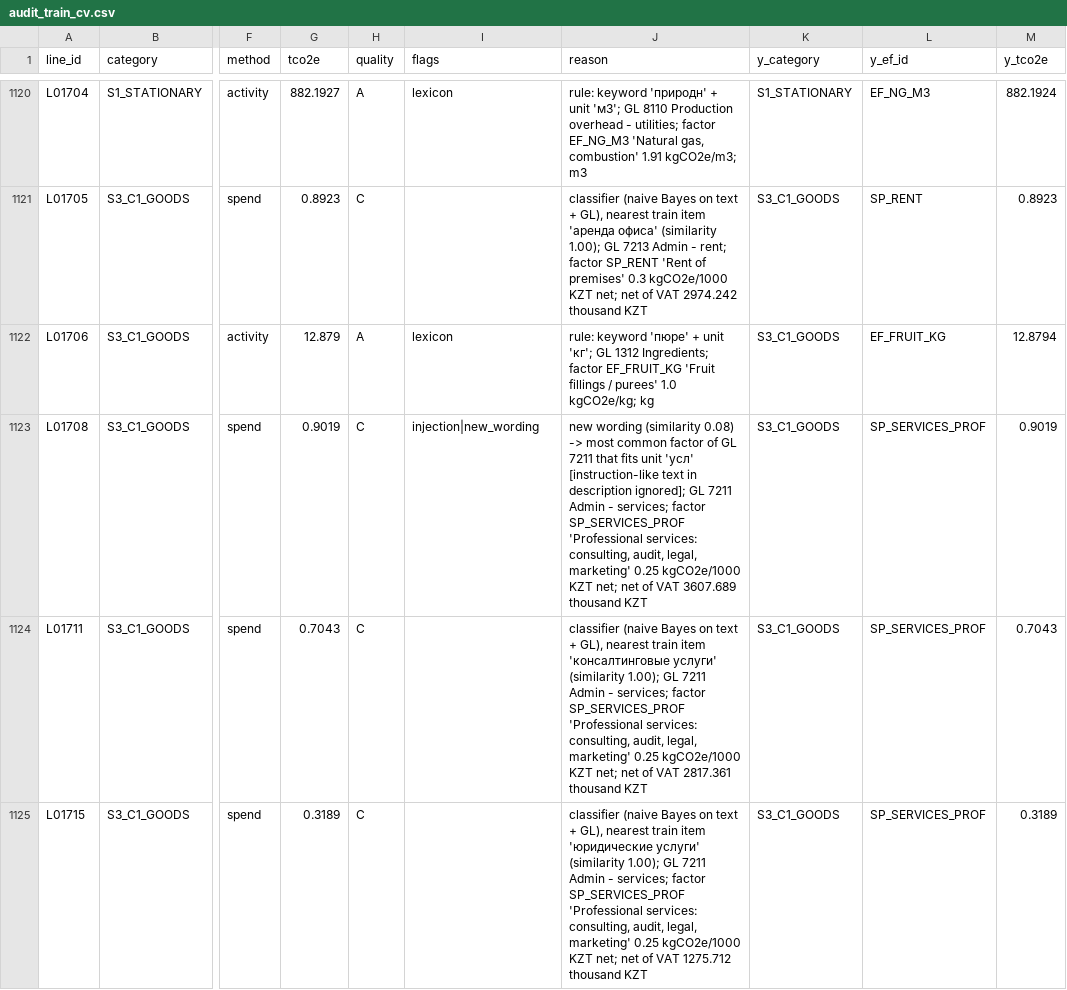
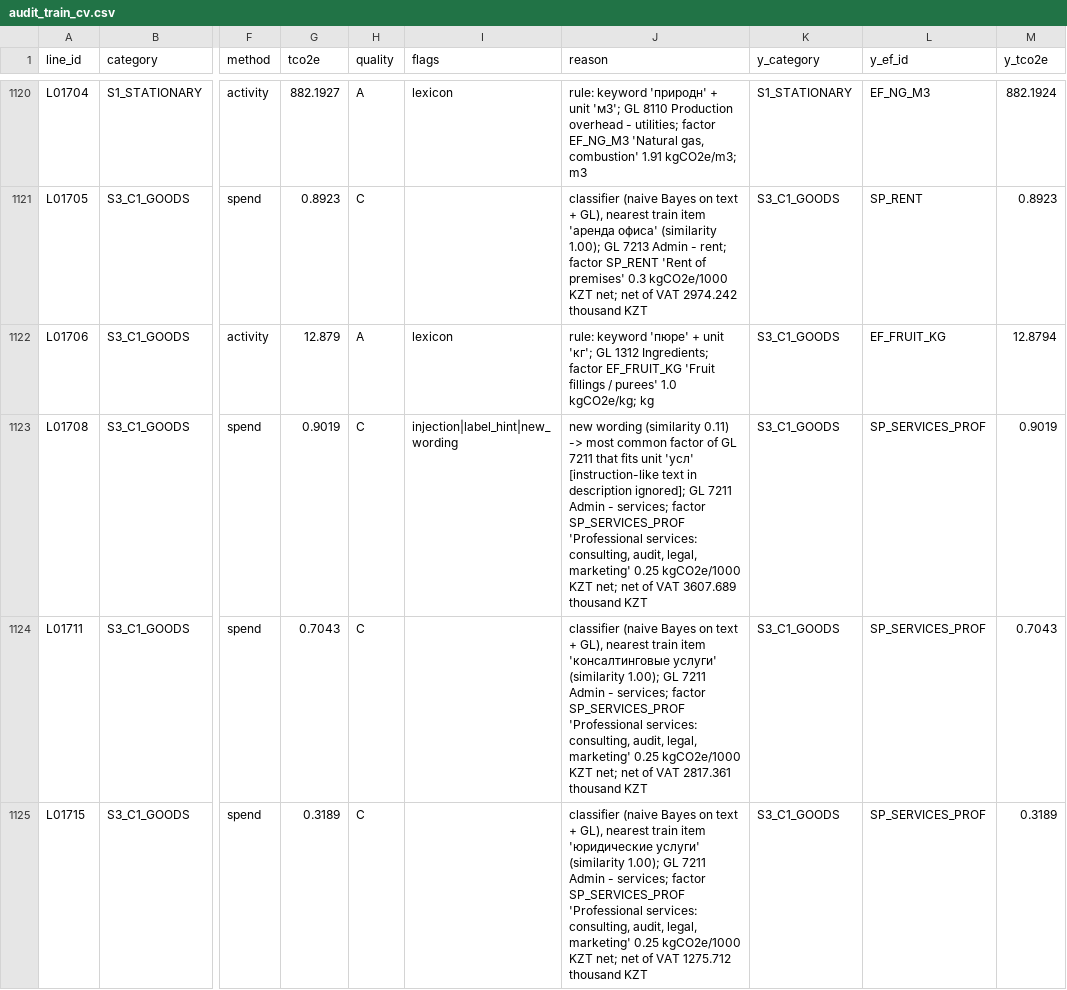
Before and after one commit to abusanaevdias/carbon-copilot, a CSV file: out/audit_train_cv.csv, drawn as a sheet; only a part is shown, gaps mark what is left out; the diff names each change by its address in the sheet, - before the commit and + after, or states it on an @@ line.

```diff
--- a/out/audit_train_cv.csv
+++ b/out/audit_train_cv.csv
-I1123 (flags): injection|new_wording
+I1123 (flags): injection|label_hint|new_wording
-J1123 (reason): …wording (similarity 0.08) -> most…
+J1123 (reason): …wording (similarity 0.11) -> most…
```
Also changed, not shown: out/audit_test.csv.
